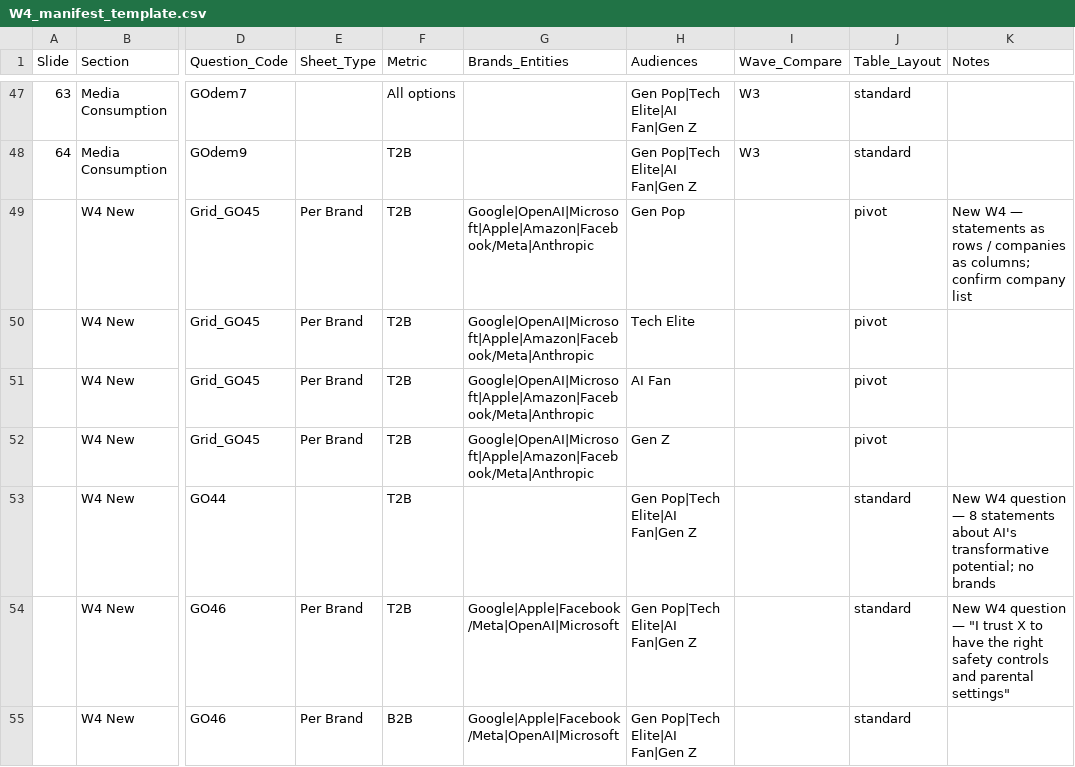
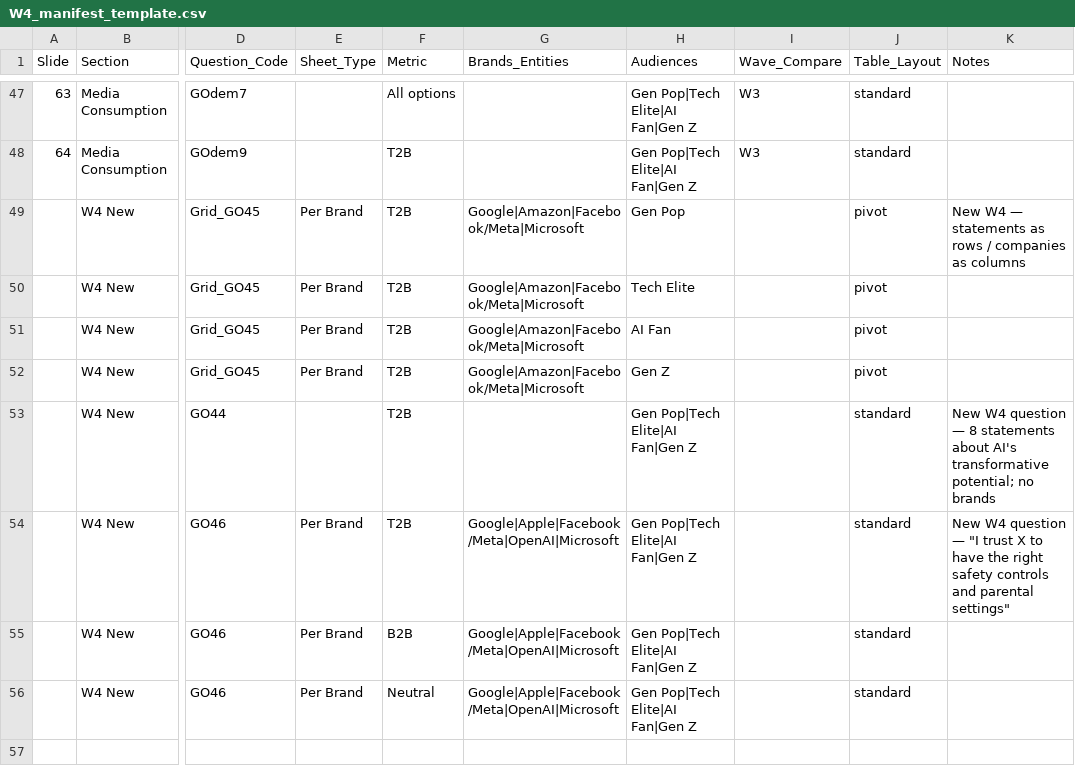
Before and after one commit to camahoy/crosstab-studio, a CSV file: W4_manifest_template.csv, drawn as a sheet; only a part is shown, gaps mark what is left out; the shorter side is filled out with more unchanged rows; the diff names each change by its address in the sheet, - before the commit and + after, or states it on an @@ line.

```diff
--- a/W4_manifest_template.csv
+++ b/W4_manifest_template.csv
-G49:G52 (Brands_Entities): Google|OpenAI|Microsoft|Apple|Amazon|Facebook/Meta|Anthropic
+G49:G52 (Brands_Entities): Google|Amazon|Facebook/Meta|Microsoft
-K49 (Notes): …companies as columns; confirm company list
+K49 (Notes): …companies as columns
```
